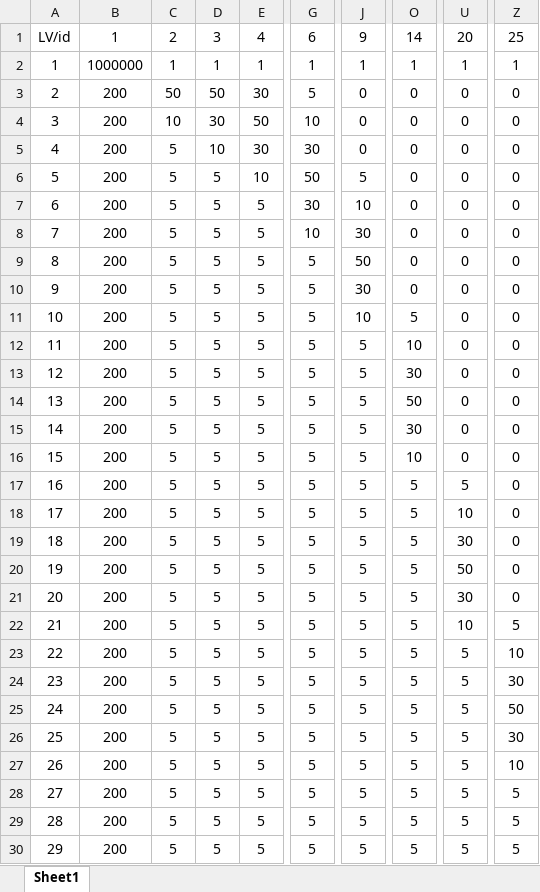
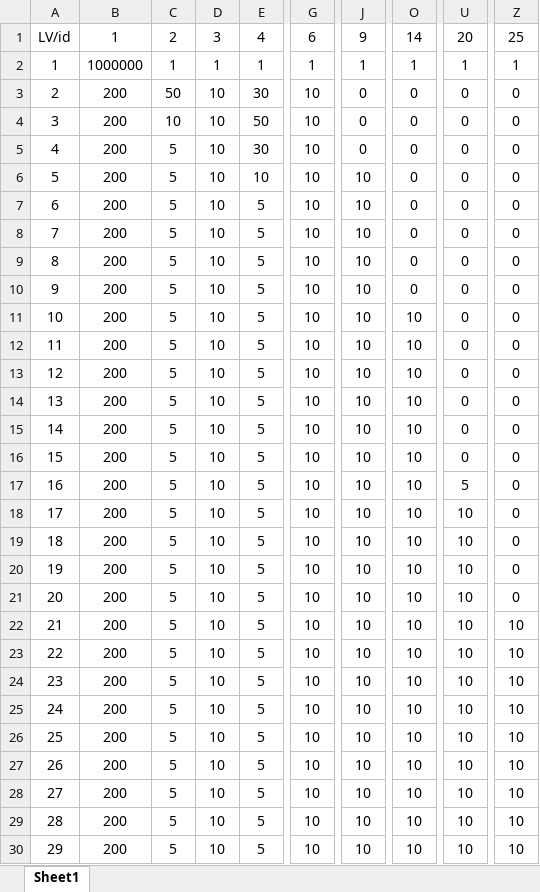
Before and after one commit to KRKimJaeSeop/YangNyang, an Excel workbook: YangNyang/Assets/Sheep/99.Data/Tables/Table_SheepSpawnRate.xlsx, sheet Sheet1, drawn as a sheet; only a part is shown, gaps mark what is left out; values as stored, in another font and other column widths than the file's, no borders; the diff covers the shown part only; the diff names each change by its address in the sheet, - before the commit and + after, or states it on an @@ line.

```diff
--- a/YangNyang/Assets/Sheep/99.Data/Tables/Table_SheepSpawnRate.xlsx (sheet Sheet1)
+++ b/YangNyang/Assets/Sheep/99.Data/Tables/Table_SheepSpawnRate.xlsx (sheet Sheet1)
-D3: 50
+D3: 10
-G3: 5
+G3: 10
-D4: 30
+D4: 10
-G5: 30
+G5: 10
-D6:D30: 5
+D6:D30: 10
-G6: 50
+G6: 10
-J6: 5
+J6: 10
-G7: 30
+G7: 10
-J8: 30
+J8: 10
-G9:G30: 5
+G9:G30: 10
-J9: 50
+J9: 10
-J10: 30
+J10: 10
-O11: 5
+O11: 10
-J12:J30: 5
+J12:J30: 10
-O13: 30
+O13: 10
-O14: 50
+O14: 10
-O15: 30
+O15: 10
-O17:O30: 5
+O17:O30: 10
-U19: 30
+U19: 10
-U20: 50
+U20: 10
-U21: 30
+U21: 10
-Z22: 5
+Z22: 10
-U23:U30: 5
+U23:U30: 10
-Z24: 30
+Z24: 10
-Z25: 50
+Z25: 10
-Z26: 30
+Z26: 10
-Z28:Z30: 5
+Z28:Z30: 10
```
Also changed, not shown: 6 edited cells elsewhere in this sheet, 58 other files.
